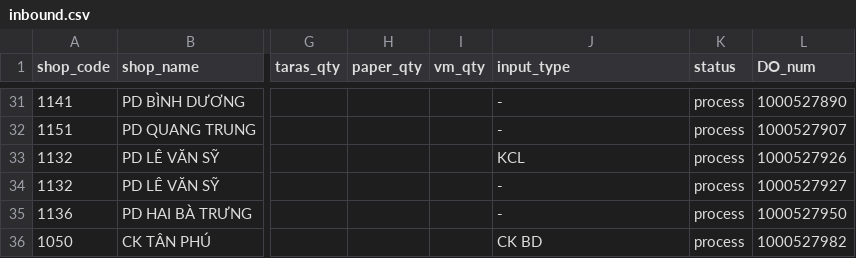
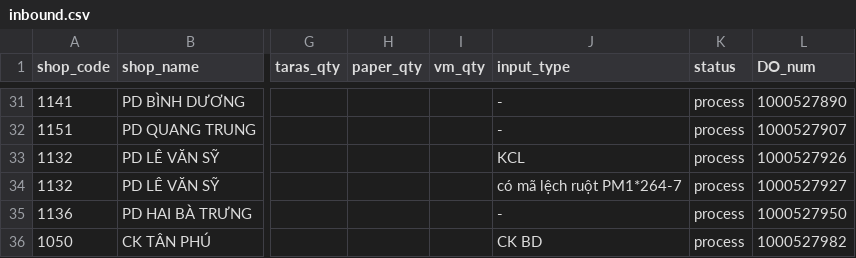
Before and after one commit to thuanmaison113-boop/report, a CSV file: inbound.csv, drawn as a sheet; only a part is shown, gaps mark what is left out; the diff names each change by its address in the sheet, - before the commit and + after, or states it on an @@ line.

Commit message:
Update data 2026-10-03 10:40

```diff
--- a/inbound.csv
+++ b/inbound.csv
-J34 (input_type): -
+J34 (input_type): có mã lệch ruột PM1*264-7
```
